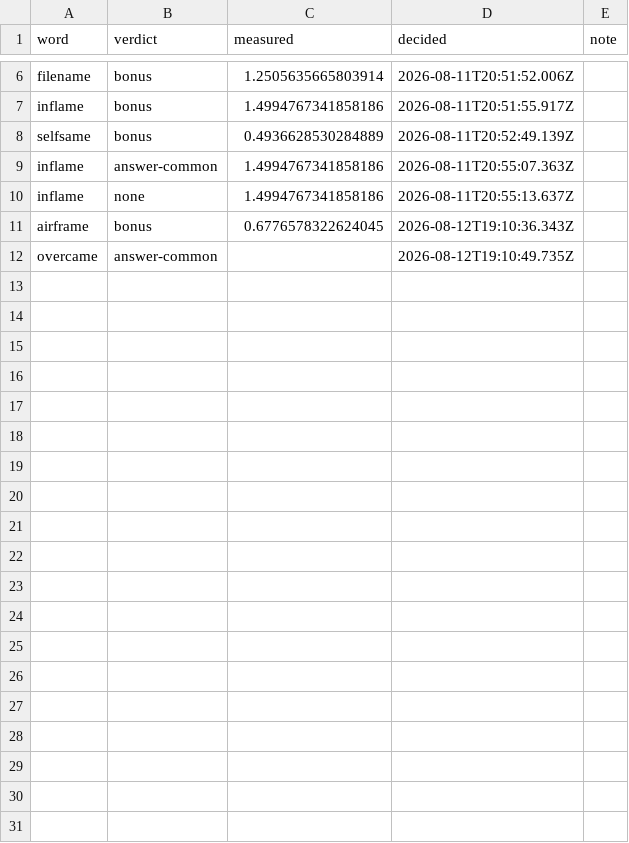
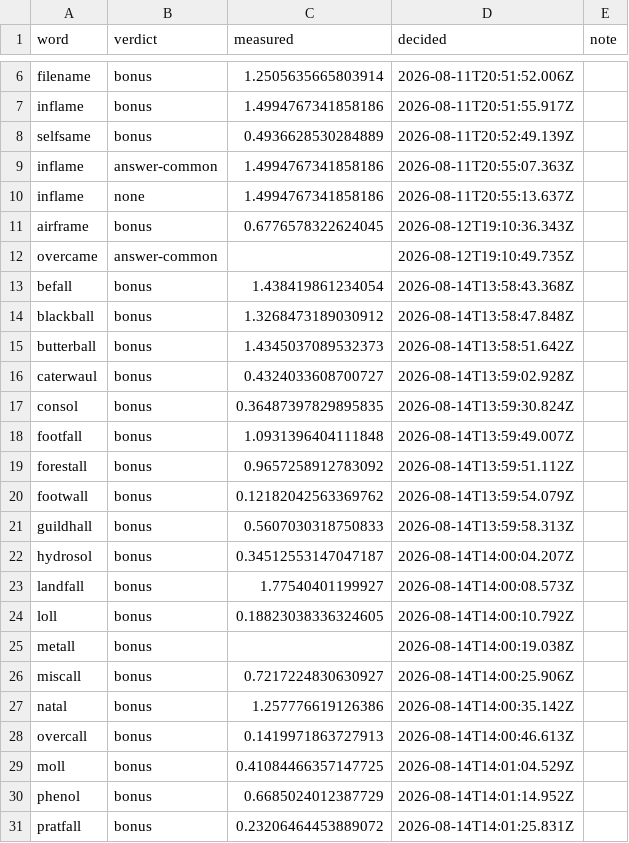
Before and after one commit to jkenna-Colgate/rhyme-bee, a CSV file: data/tier-overrides.csv, drawn as a sheet; only a part is shown, gaps mark what is left out; the diff covers the shown part only.

```diff
--- a/data/tier-overrides.csv
+++ b/data/tier-overrides.csv
@@ -12 +12,20 @@ airframe,bonus,0.6776578322624045,2026-08-12T19:10:36.343Z,
 overcame,answer-common,,2026-08-12T19:10:49.735Z,
+befall,bonus,1.438419861234054,2026-08-14T13:58:43.368Z,
+blackball,bonus,1.3268473189030912,2026-08-14T13:58:47.848Z,
+butterball,bonus,1.4345037089532373,2026-08-14T13:58:51.642Z,
+caterwaul,bonus,0.4324033608700727,2026-08-14T13:59:02.928Z,
+consol,bonus,0.36487397829895835,2026-08-14T13:59:30.824Z,
+footfall,bonus,1.0931396404111848,2026-08-14T13:59:49.007Z,
+forestall,bonus,0.9657258912783092,2026-08-14T13:59:51.112Z,
+footwall,bonus,0.12182042563369762,2026-08-14T13:59:54.079Z,
+guildhall,bonus,0.5607030318750833,2026-08-14T13:59:58.313Z,
+hydrosol,bonus,0.34512553147047187,2026-08-14T14:00:04.207Z,
+landfall,bonus,1.77540401199927,2026-08-14T14:00:08.573Z,
+loll,bonus,0.18823038336324605,2026-08-14T14:00:10.792Z,
+metall,bonus,,2026-08-14T14:00:19.038Z,
+miscall,bonus,0.7217224830630927,2026-08-14T14:00:25.906Z,
+natal,bonus,1.257776619126386,2026-08-14T14:00:35.142Z,
+overcall,bonus,0.1419971863727913,2026-08-14T14:00:46.613Z,
+moll,bonus,0.41084466357147725,2026-08-14T14:01:04.529Z,
+phenol,bonus,0.6685024012387729,2026-08-14T14:01:14.952Z,
+pratfall,bonus,0.23206464453889072,2026-08-14T14:01:25.831Z,
```
Also changed, not shown: 13 added rows elsewhere in this file, 2 other files.
